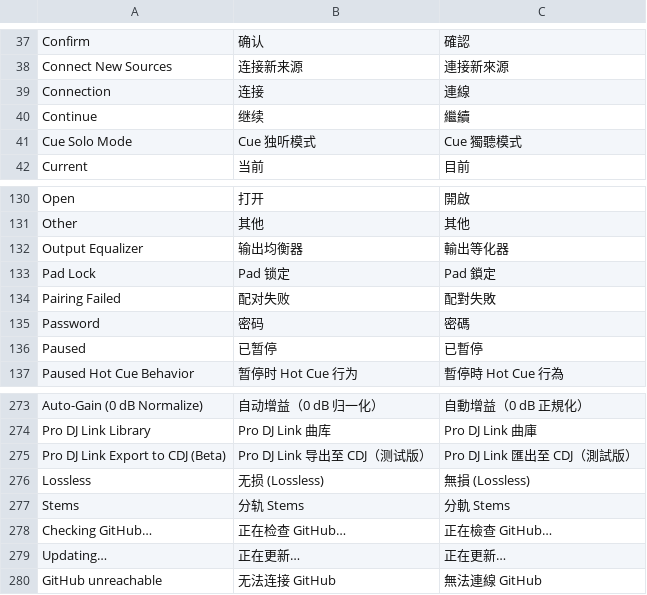
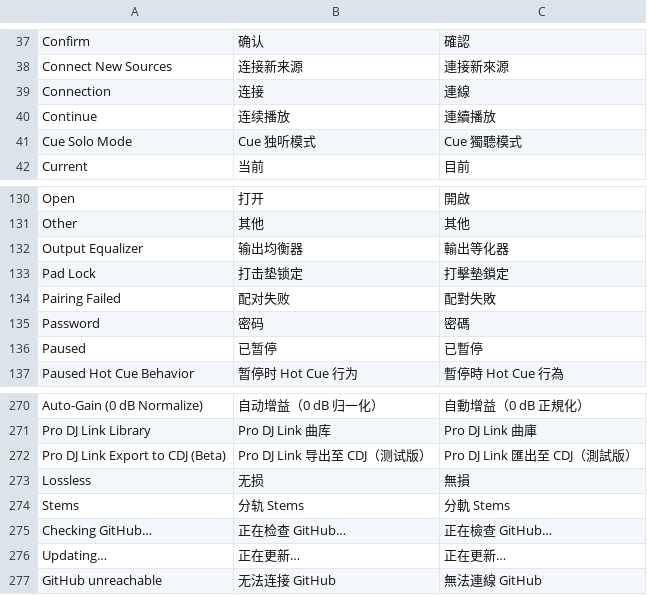
Before and after one commit to Cd1s/EngineX-OS, a TSV file: tools/ui-mod/i18n.tsv, drawn as a sheet; only a part is shown, gaps mark what is left out; the diff covers the shown part only.

```diff
--- a/tools/ui-mod/i18n.tsv
+++ b/tools/ui-mod/i18n.tsv
@@ -39,3 +39,3 @@ Connect New Sources	连接新来源	連接新來源
 Connection	连接	連線
-Continue	继续	繼續
+Continue	连续播放	連續播放
 Cue Solo Mode	Cue 独听模式	Cue 獨聽模式
@@ -132,3 +132,3 @@ Other	其他	其他
 Output Equalizer	输出均衡器	輸出等化器
-Pad Lock	Pad 锁定	Pad 鎖定
+Pad Lock	打击垫锁定	打擊墊鎖定
 Pairing Failed	配对失败	配對失敗
@@ -275,3 +272,3 @@ Pro DJ Link Library	Pro DJ Link 曲库	Pro DJ Link 曲庫
 Pro DJ Link Export to CDJ (Beta)	Pro DJ Link 导出至 CDJ（测试版）	Pro DJ Link 匯出至 CDJ（測試版）
-Lossless	无损 (Lossless)	無損 (Lossless)
+Lossless	无损	無損
 Stems	分轨 Stems	分軌 Stems
```
Also changed, not shown: 52 added rows, 7 removed rows and 12 edited cells elsewhere in this file, 4 other files.
